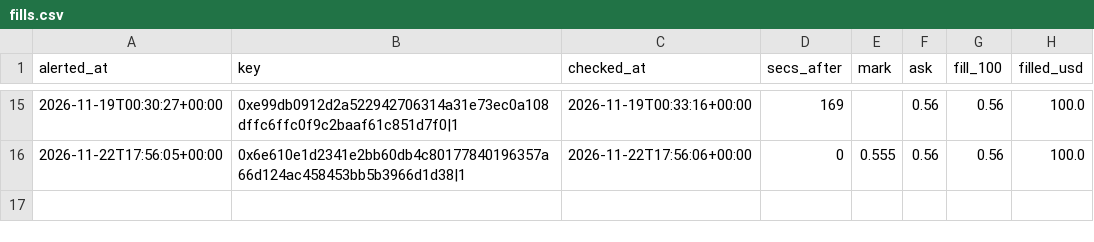
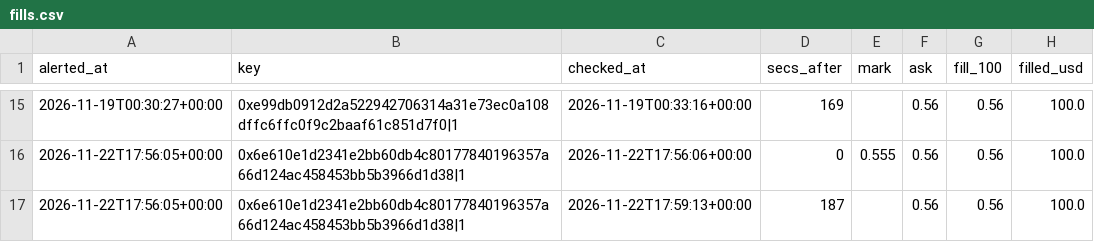
Before and after one commit to hunterscottsmith2-ctrl/polytail, a CSV file: fills.csv, drawn as a sheet; only a part is shown, gaps mark what is left out; the diff names each change by its address in the sheet, - before the commit and + after, or states it on an @@ line.

```diff
--- a/fills.csv
+++ b/fills.csv
+row 17: 2026-11-22T17:56:05+00:00 | 0x6e610e1d2341e2bb60db4c80177840196357a66d124ac458453bb5b3966d1d38|1 | 2026-11-22T17:59:13+00:00 | 187 |  | 0.56 | 0.56 | 100.0
```
Also changed, not shown: fills_early.csv, signals_early.csv, 6 other files.
